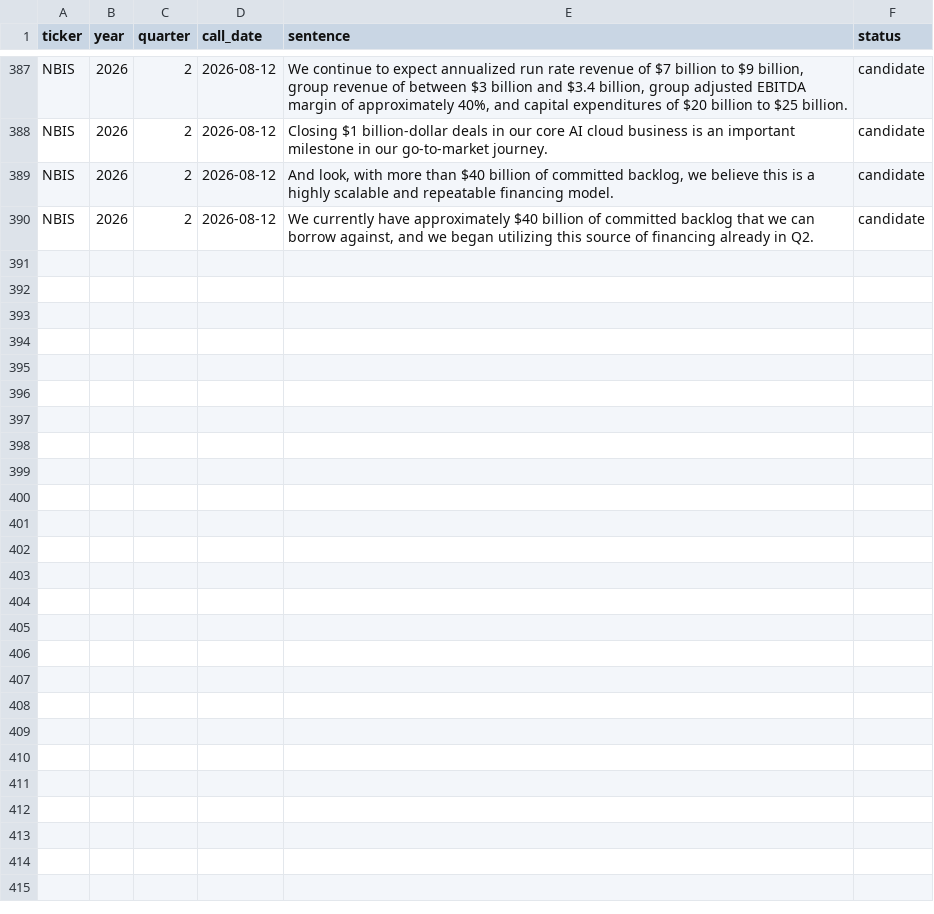
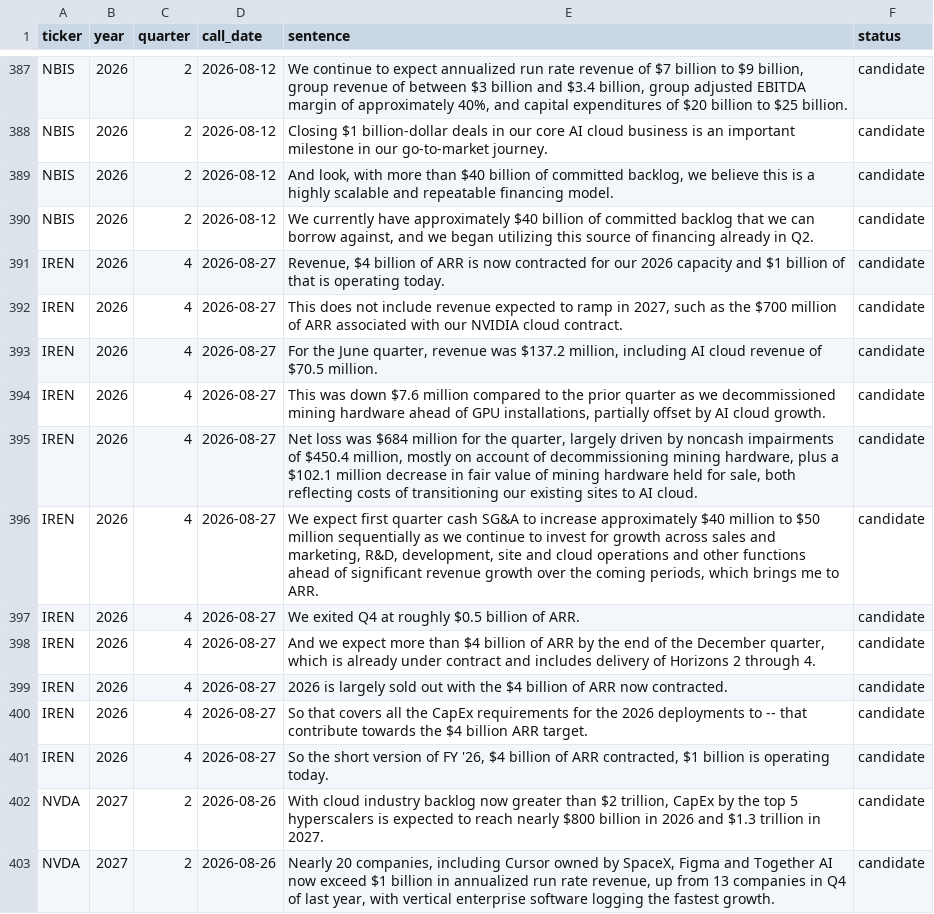
Before and after one commit to allangiraf-hub/return-on-thinking, a CSV file: data/raw/transcript_hits.csv, drawn as a sheet; only a part is shown, gaps mark what is left out.

```diff
--- a/data/raw/transcript_hits.csv
+++ b/data/raw/transcript_hits.csv
@@ -390 +390,14 @@ NBIS,2026,2,2026-08-12,"And look, with more than $40 billion of committed backlo
 NBIS,2026,2,2026-08-12,"We currently have approximately $40 billion of committed backlog that we can borrow against, and we began utilizing this source of financing already in Q2.",candidate
+IREN,2026,4,2026-08-27,"Revenue, $4 billion of ARR is now contracted for our 2026 capacity and $1 billion of that is operating today.",candidate
+IREN,2026,4,2026-08-27,"This does not include revenue expected to ramp in 2027, such as the $700 million of ARR associated with our NVIDIA cloud contract.",candidate
+IREN,2026,4,2026-08-27,"For the June quarter, revenue was $137.2 million, including AI cloud revenue of $70.5 million.",candidate
+IREN,2026,4,2026-08-27,"This was down $7.6 million compared to the prior quarter as we decommissioned mining hardware ahead of GPU installations, partially offset by AI cloud growth.",candidate
+IREN,2026,4,2026-08-27,"Net loss was $684 million for the quarter, largely driven by noncash impairments of $450.4 million, mostly on account of decommissioning mining hardware, plus a $102.1 million decrease in fair value of mining hardware held for sale, both reflecting costs of transitioning our existing sites to AI cloud.",candidate
+IREN,2026,4,2026-08-27,"We expect first quarter cash SG&A to increase approximately $40 million to $50 million sequentially as we continue to invest for growth across sales and marketing, R&D, development, site and cloud operations and other functions ahead of significant revenue growth over the coming periods, which brings me to ARR.",candidate
+IREN,2026,4,2026-08-27,We exited Q4 at roughly $0.5 billion of ARR.,candidate
+IREN,2026,4,2026-08-27,"And we expect more than $4 billion of ARR by the end of the December quarter, which is already under contract and includes delivery of Horizons 2 through 4.",candidate
+IREN,2026,4,2026-08-27,2026 is largely sold out with the $4 billion of ARR now contracted.,candidate
+IREN,2026,4,2026-08-27,So that covers all the CapEx requirements for the 2026 deployments to -- that contribute towards the $4 billion ARR target.,candidate
+IREN,2026,4,2026-08-27,"So the short version of FY '26, $4 billion of ARR contracted, $1 billion is operating today.",candidate
+NVDA,2027,2,2026-08-26,"With cloud industry backlog now greater than $2 trillion, CapEx by the top 5 hyperscalers is expected to reach nearly $800 billion in 2026 and $1.3 trillion in 2027.",candidate
+NVDA,2027,2,2026-08-26,"Nearly 20 companies, including Cursor owned by SpaceX, Figma and Together AI now exceed $1 billion in annualized run rate revenue, up from 13 companies in Q4 of last year, with vertical enterprise software logging the fastest growth.",candidate
```
Also changed, not shown: data/series/edgar_iren_capex_q.csv, data/series/edgar_iren_ocf_q.csv, 51 other files.
